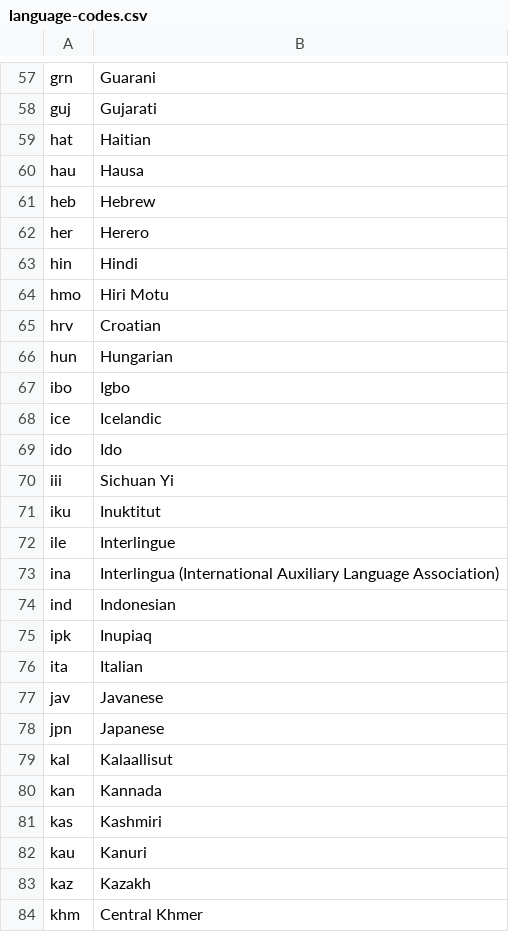
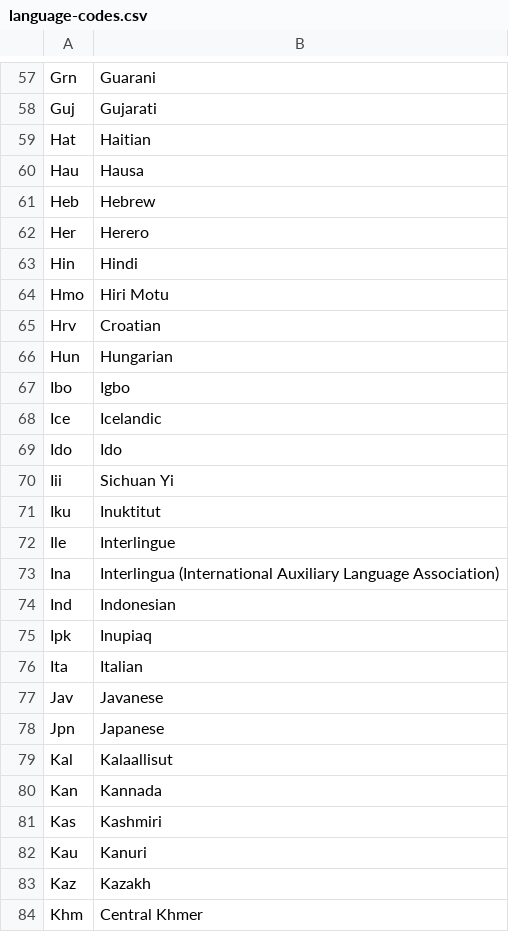
Before and after one commit to accelerated-text/accelerated-text, a CSV file: api/resources/config/language-codes.csv, drawn as a sheet; only a part is shown, gaps mark what is left out; the diff covers the shown part only; the diff names each change by its address in the sheet, - before the commit and + after, or states it on an @@ line.

```diff
--- a/api/resources/config/language-codes.csv
+++ b/api/resources/config/language-codes.csv
-A57: grn
+A57: Grn
-A58: guj
+A58: Guj
-A59: hat
+A59: Hat
-A60: hau
+A60: Hau
-A61: heb
+A61: Heb
-A62: her
+A62: Her
-A63: hin
+A63: Hin
-A64: hmo
+A64: Hmo
-A65: hrv
+A65: Hrv
-A66: hun
+A66: Hun
-A67: ibo
+A67: Ibo
-A68: ice
+A68: Ice
-A69: ido
+A69: Ido
-A70: iii
+A70: Iii
-A71: iku
+A71: Iku
-A72: ile
+A72: Ile
-A73: ina
+A73: Ina
-A74: ind
+A74: Ind
-A75: ipk
+A75: Ipk
-A76: ita
+A76: Ita
-A77: jav
+A77: Jav
-A78: jpn
+A78: Jpn
-A79: kal
+A79: Kal
-A80: kan
+A80: Kan
-A81: kas
+A81: Kas
-A82: kau
+A82: Kau
-A83: kaz
+A83: Kaz
-A84: khm
+A84: Khm
```
Also changed, not shown: 150 edited cells elsewhere in this file.
